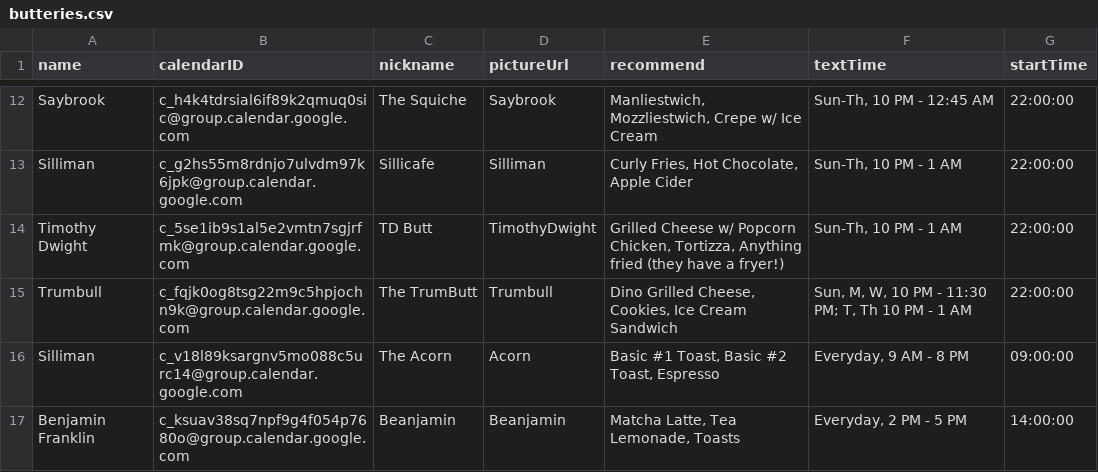
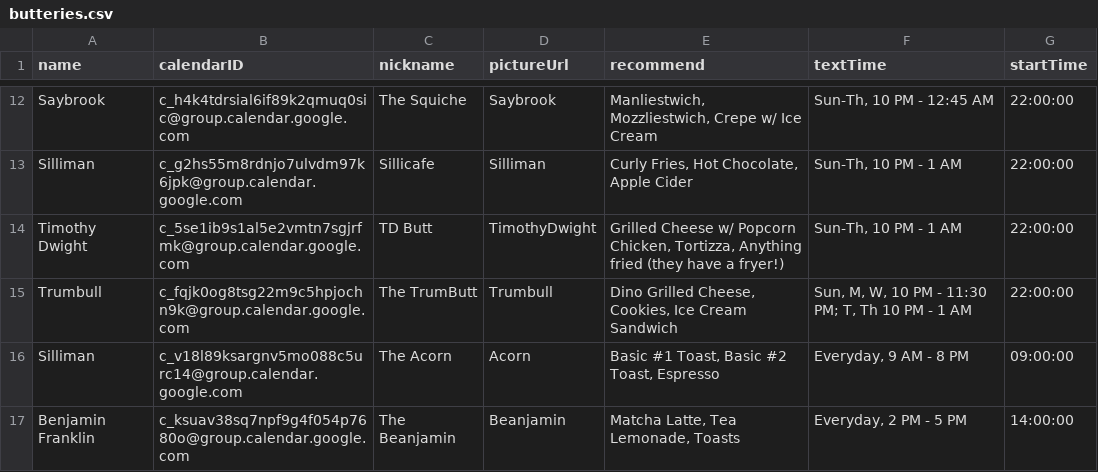
Before and after one commit to braden-w/yale-buttery-book, a CSV file: src/shared/butteries.csv, drawn as a sheet; only a part is shown, gaps mark what is left out.

Commit message:
Feat: The Beanjamin

```diff
--- a/src/shared/butteries.csv
+++ b/src/shared/butteries.csv
@@ -16,2 +16,2 @@
 "Silliman","c_v18l89ksargnv5mo088c5urc14@group.calendar.google.com","The Acorn","Acorn","Basic #1 Toast, Basic #2 Toast, Espresso","Everyday, 9 AM - 8 PM","09:00:00"
-"Benjamin Franklin","c_ksuav38sq7npf9g4f054p7680o@group.calendar.google.com","Beanjamin","Beanjamin","Matcha Latte, Tea Lemonade, Toasts","Everyday, 2 PM - 5 PM","14:00:00"
+"Benjamin Franklin","c_ksuav38sq7npf9g4f054p7680o@group.calendar.google.com","The Beanjamin","Beanjamin","Matcha Latte, Tea Lemonade, Toasts","Everyday, 2 PM - 5 PM","14:00:00"
```
Also changed, not shown: 3 other files.
